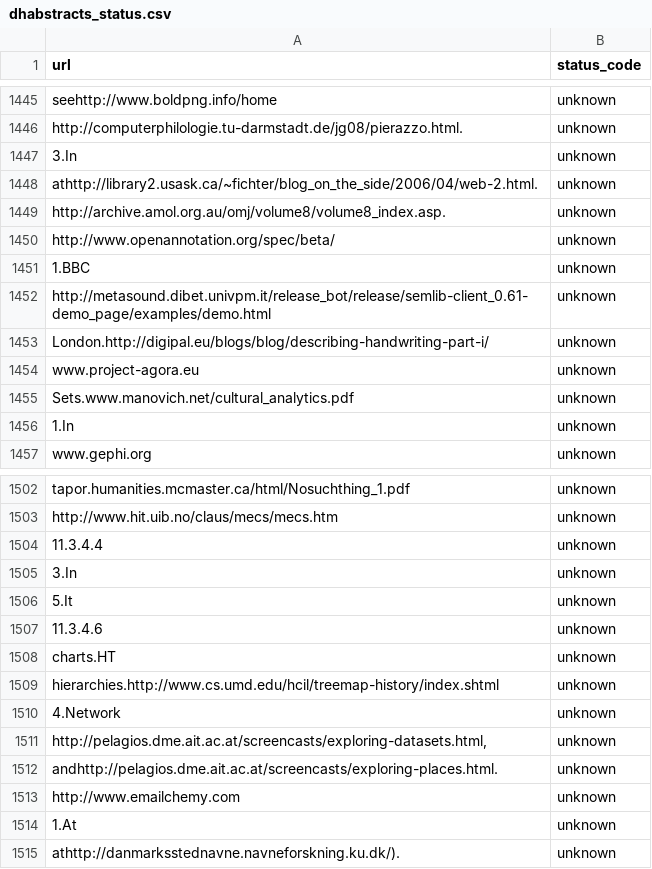
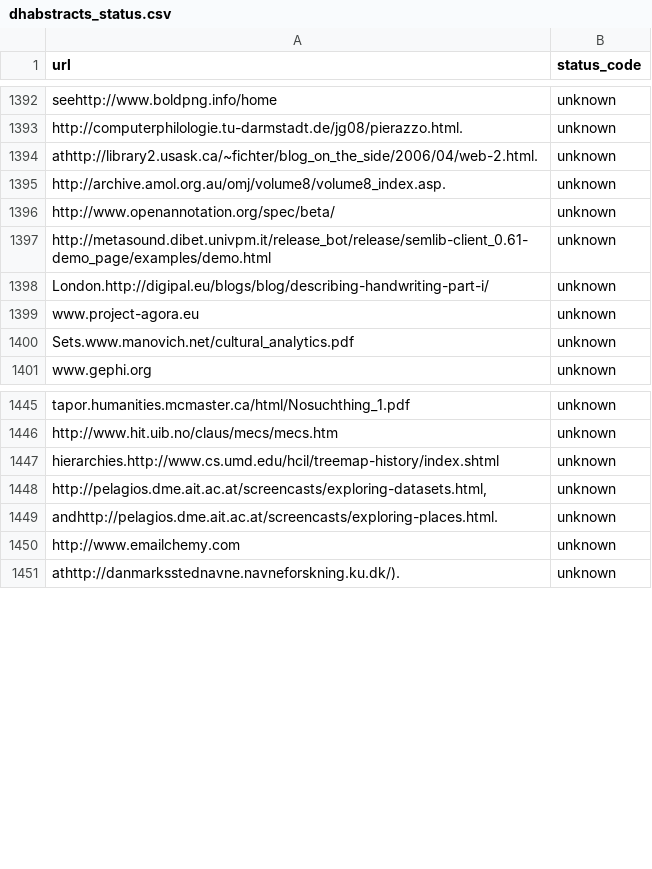
Before and after one commit to jeremyboggs/dh404, a CSV file: dhabstracts_status.csv, drawn as a sheet; only a part is shown, gaps mark what is left out; the diff covers the shown part only; the diff names each change by its address in the sheet, - before the commit and + after, or states it on an @@ line.

```diff
--- a/dhabstracts_status.csv
+++ b/dhabstracts_status.csv
-row 1447: 3.In | unknown
-row 1451: 1.BBC | unknown
-row 1456: 1.In | unknown
-row 1504: 11.3.4.4 | unknown
-row 1505: 3.In | unknown
-row 1506: 5.It | unknown
-row 1507: 11.3.4.6 | unknown
-row 1508: charts.HT | unknown
-row 1510: 4.Network | unknown
-row 1514: 1.At | unknown
```
Also changed, not shown: 61 removed rows elsewhere in this file.
